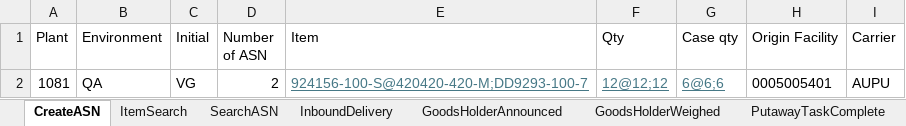
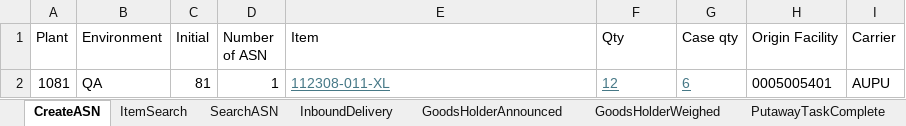
Before and after one commit to Vino0585/Nike, an Excel workbook: J30/Input_files/WorkSheet.xlsx, sheet CreateASN, drawn as a sheet; values as stored, in another font and other column widths than the file's, no borders; the diff names each change by its address in the sheet, - before the commit and + after, or states it on an @@ line.

```diff
--- a/J30/Input_files/WorkSheet.xlsx (sheet CreateASN)
+++ b/J30/Input_files/WorkSheet.xlsx (sheet CreateASN)
-C2 (Initial): VG
+C2 (Initial): 81
-D2 (Number of ASN): 2
+D2 (Number of ASN): 1
-E2 (Item): 924156-100-S@420420-420-M;DD9293-100-7
+E2 (Item): 112308-011-XL
-F2 (Qty): 12@12;12
+F2 (Qty): 12
-G2 (Case qty): 6@6;6
+G2 (Case qty): 6
```
Also changed, not shown: sheet ItemSearch, J30/Input_files/WorkSheet1.xlsx, J30/Output_files/ASN_Creation_Report.xlsx, 4 other files.
